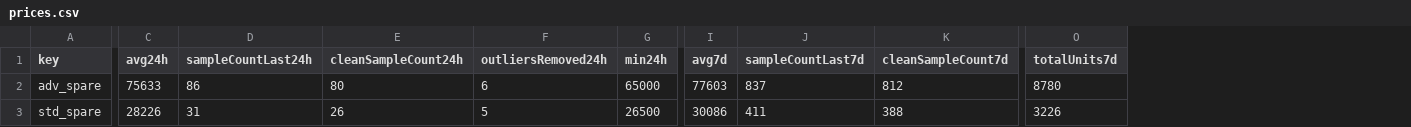
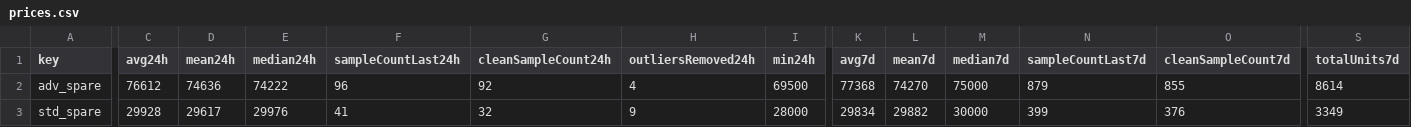
Before and after one commit to 4bidden-knowledge/Stalcrafter-X, a CSV file: prices.csv, drawn as a sheet; only a part is shown, gaps mark what is left out; addresses are those after the commit; the diff covers the shown part only; the diff names each change by its address in the sheet, - before the commit and + after, or states it on an @@ line.

Commit message:
Update prices.json (auto)

```diff
--- a/prices.csv
+++ b/prices.csv
+column D (mean24h), rows 2-3: 74636 | 29617
+column E (median24h), rows 2-3: 74222 | 29976
+column L (mean7d), rows 2-3: 74270 | 29882
+column M (median7d), rows 2-3: 75000 | 30000
-C2 (avg24h): 75633
+C2 (avg24h): 76612
-F2 (sampleCountLast24h): 86
+F2 (sampleCountLast24h): 96
-G2 (cleanSampleCount24h): 80
+G2 (cleanSampleCount24h): 92
-H2 (outliersRemoved24h): 6
+H2 (outliersRemoved24h): 4
-I2 (min24h): 65000
+I2 (min24h): 69500
-K2 (avg7d): 77603
+K2 (avg7d): 77368
-N2 (sampleCountLast7d): 837
+N2 (sampleCountLast7d): 879
-O2 (cleanSampleCount7d): 812
+O2 (cleanSampleCount7d): 855
-S2 (totalUnits7d): 8780
+S2 (totalUnits7d): 8614
-C3 (avg24h): 28226
+C3 (avg24h): 29928
-F3 (sampleCountLast24h): 31
+F3 (sampleCountLast24h): 41
-G3 (cleanSampleCount24h): 26
+G3 (cleanSampleCount24h): 32
-H3 (outliersRemoved24h): 5
+H3 (outliersRemoved24h): 9
-I3 (min24h): 26500
+I3 (min24h): 28000
-K3 (avg7d): 30086
+K3 (avg7d): 29834
-N3 (sampleCountLast7d): 411
+N3 (sampleCountLast7d): 399
-O3 (cleanSampleCount7d): 388
+O3 (cleanSampleCount7d): 376
-S3 (totalUnits7d): 3226
+S3 (totalUnits7d): 3349
```
Also changed, not shown: 96 edited cells elsewhere in this file, 2 other files.
